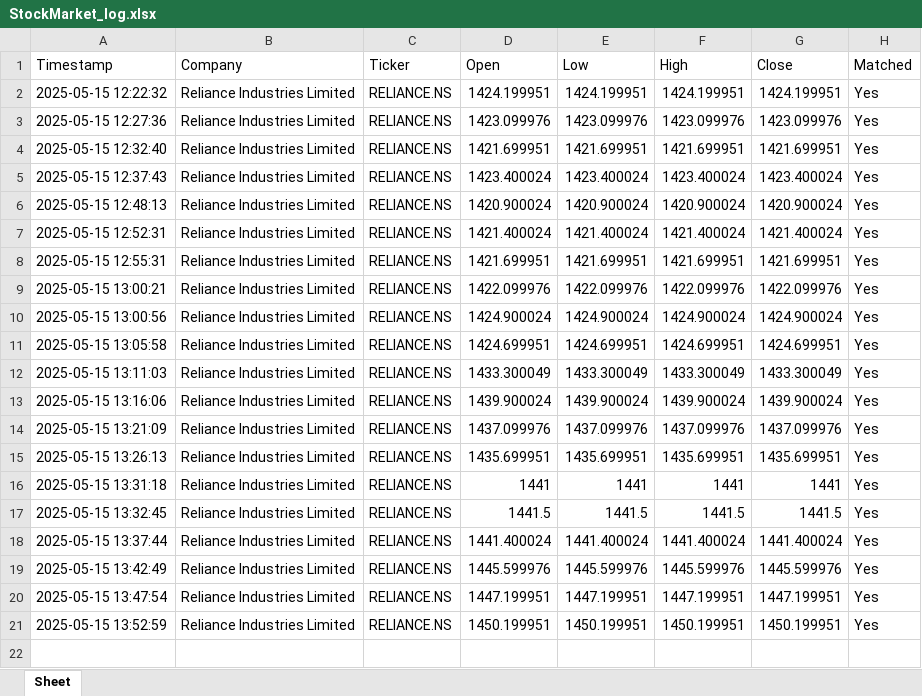
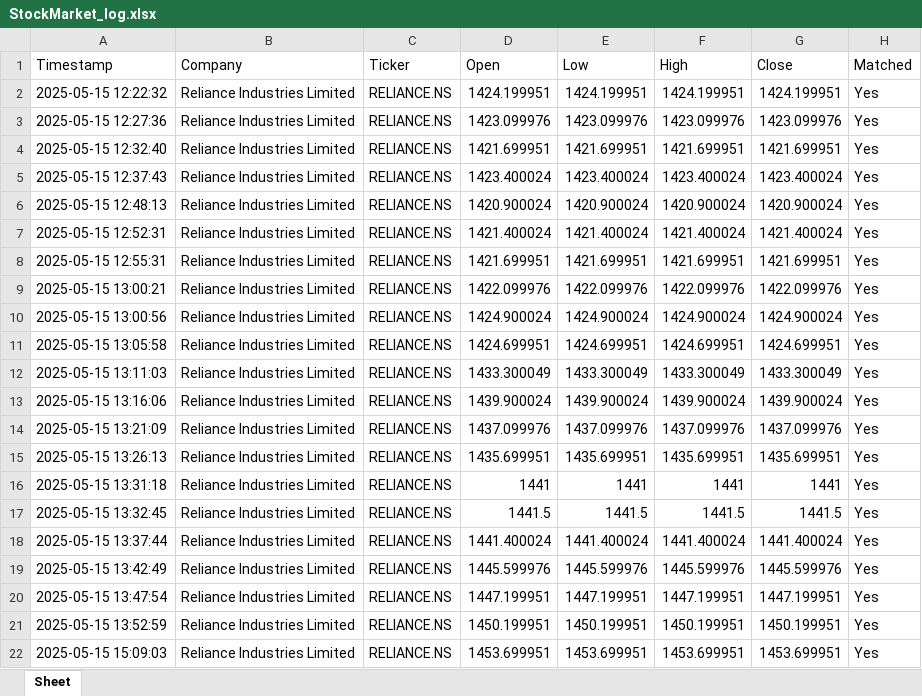
Before and after one commit to shagufta-01/stock-market-watcher, an Excel workbook: StockMarket_log.xlsx, sheet Sheet, drawn as a sheet; values as stored, in another font and other column widths than the file's, no borders; the diff names each change by its address in the sheet, - before the commit and + after, or states it on an @@ line.

```diff
--- a/StockMarket_log.xlsx (sheet Sheet)
+++ b/StockMarket_log.xlsx (sheet Sheet)
+row 22: 2025-05-15 15:09:03 | Reliance Industries Limited | RELIANCE.NS | 1453.699951 | 1453.699951 | 1453.699951 | 1453.699951 | Yes
```
Also changed, not shown: 2 other files.
